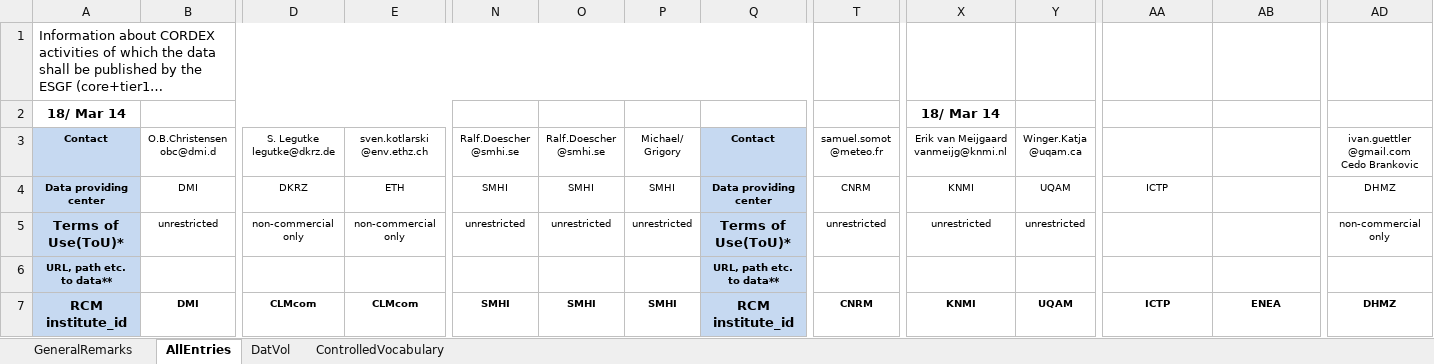
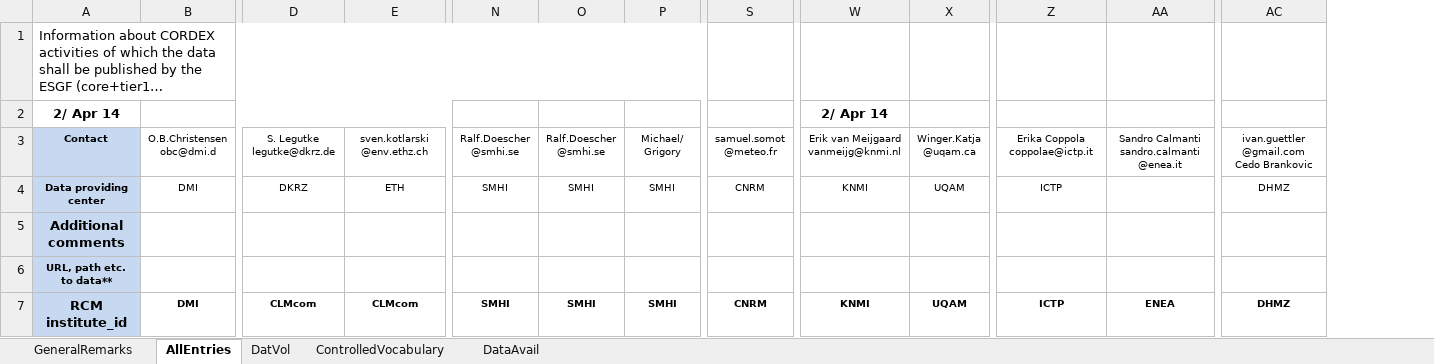
Before and after one commit to IS-ENES-Data/scripts, an Excel workbook: Sheets/CORDEX_ESGF_coordination_issues.xlsx, sheet AllEntries, drawn as a sheet; only a part is shown, gaps mark what is left out; long unchanged cells end in …; values as stored, in another font and other column widths than the file's, no borders; conditional formats not drawn; removed rows and columns are numbered as before the commit, all else as after; rows hold the shown columns only; ↵ is a line break in a cell; the diff covers the shown part only; the diff names each change by its address in the sheet, - before the commit and + after, or states it on an @@ line.

```diff
--- a/Sheets/CORDEX_ESGF_coordination_issues.xlsx (sheet AllEntries)
+++ b/Sheets/CORDEX_ESGF_coordination_issues.xlsx (sheet AllEntries)
+sheet tab: DataAvail
-column Q, rows 3-4: Contact | Data providing center; rows 6-7: URL, path etc. to data** | RCM ↵ institute_id
-row 2: 18/ Mar 14 |  |  |  |  |  |  |  |  | 18/ Mar 14
+row 2: 2/ Apr 14 |  |  |  |  |  |  |  | 2/ Apr 14
-Z3: (empty)
+Z3: Erika Coppola coppolae@ictp.it
-AA3: (empty)
+AA3: Sandro Calmanti sandro.calmanti ↵ @enea.it
-row 5: Terms of Use(ToU)* | unrestricted | non-commercial only | non-commercial only | unrestricted | unrestricted | unrestricted | Terms of Use(ToU)* | unrestricted | unrestricted | unrestricted |  |  | non-commercial only
@@ row 9 moved to row 5: Additional comments @@
```
Also changed, not shown: 3 added rows and 1 removed row elsewhere in this sheet, sheet ControlledVocabulary, sheet DatVol, sheet GeneralRemarks, formulas that keep their value, hidden cells, 3 other files.
